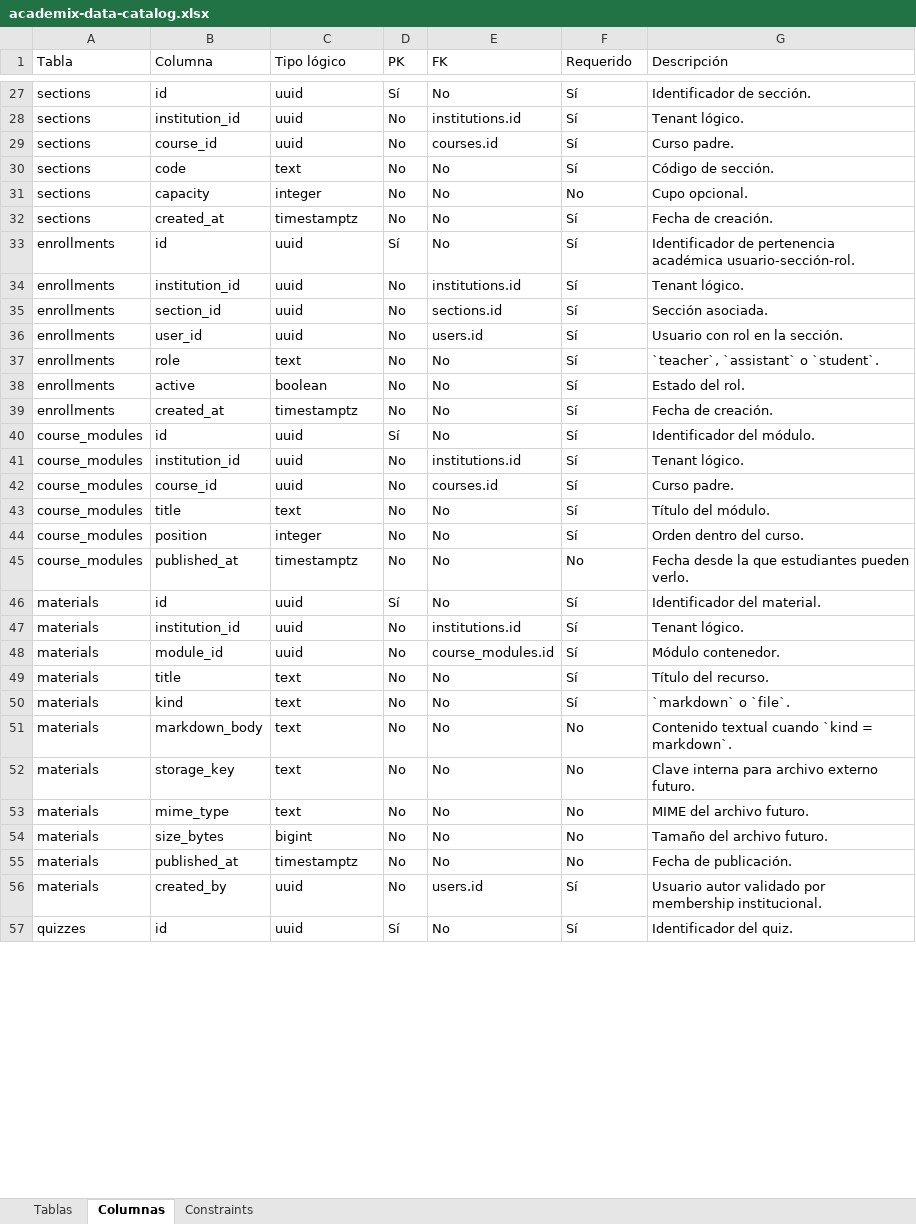
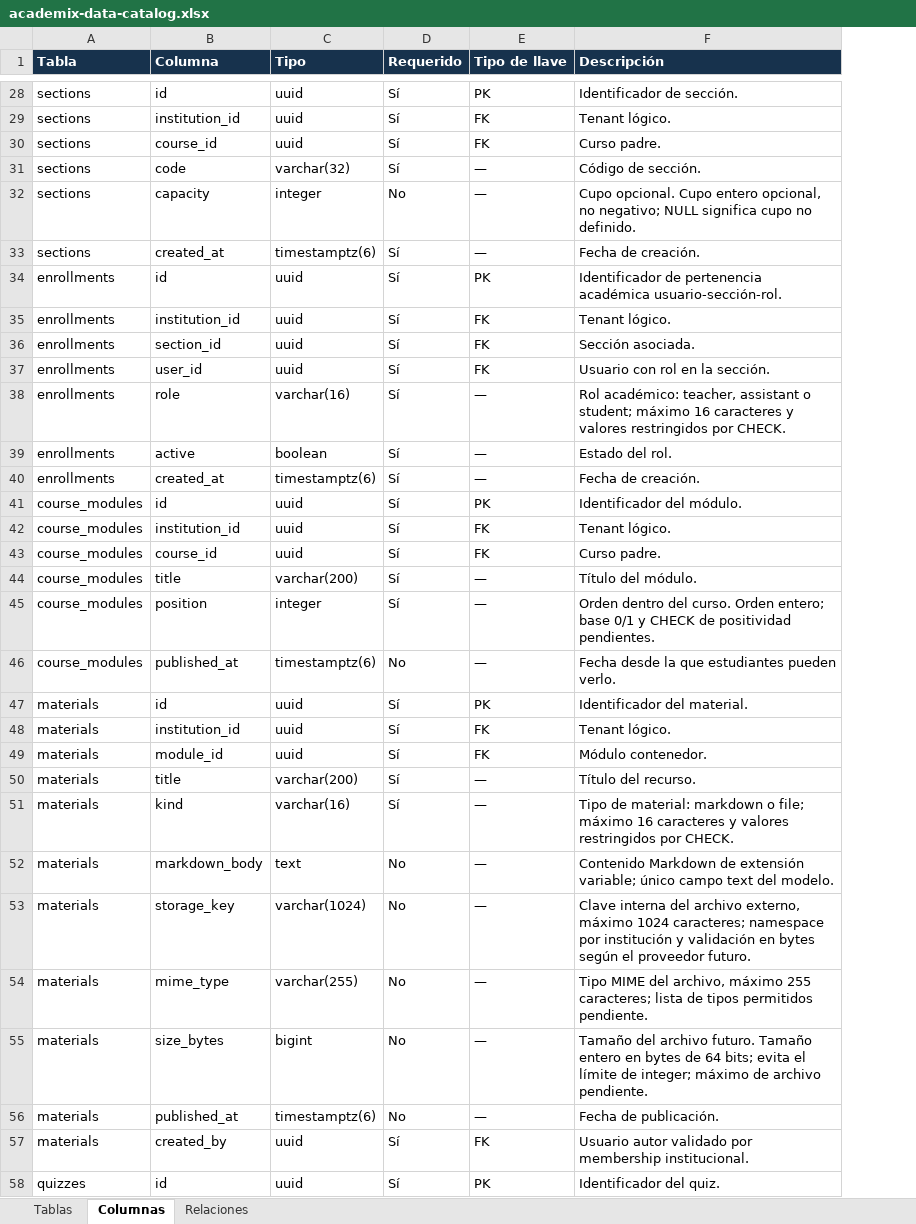
Before and after one commit to dvillas28/lock-in-team-iic3143-202602, an Excel workbook: docs/deliveries/2/data-catalog/academix-data-catalog.xlsx, sheet Columnas, drawn as a sheet; only a part is shown, gaps mark what is left out; values as stored, in another font and other column widths than the file's, no borders; table styles not drawn; removed rows and columns are numbered as before the commit, all else as after; the diff covers the shown part only; the diff names each change by its address in the sheet, - before the commit and + after, or states it on an @@ line.

Commit message:
docs: completar ER y acotar tipos del catálogo (#42)
* docs: complete ER and simplify data catalog

* docs: bound text fields in data model

```diff
--- a/docs/deliveries/2/data-catalog/academix-data-catalog.xlsx (sheet Columnas)
+++ b/docs/deliveries/2/data-catalog/academix-data-catalog.xlsx (sheet Columnas)
-sheet tab: Constraints
+sheet tab: Relaciones
-column D (PK), rows 27-57: Sí | No | No | No | No | No | Sí | No | No | No | No | No | No | Sí | No | No | No | No | No | Sí | No | No | No | No | No | No | No | No | No | No | Sí
-column E (FK), rows 27-57: No | institutions.id | courses.id | No | No | No | No | institutions.id | sections.id | users.id | No | No | No | No | institutions.id | courses.id | No | No | No | No | institutions.id | course_modules.id | No | No | No | No | No | No | No | users.id | No
+column E (Tipo de llave), rows 28-58: PK | FK | FK | — | — | — | PK | FK | FK | FK | — | — | — | PK | FK | FK | — | — | — | PK | FK | FK | — | — | — | — | — | — | — | FK | PK
@@ A1:C1 fill: none → #17324D, bold: off → on, text colour: black → #FFFFFF @@
-C1: Tipo lógico
+C1: Tipo
@@ D1 fill: none → #17324D, bold: off → on, text colour: black → #FFFFFF @@
@@ F1 fill: none → #17324D, bold: off → on, text colour: black → #FFFFFF @@
-C31 (Tipo): text
+C31 (Tipo): varchar(32)
-F32 (Descripción): Cupo opcional.
+F32 (Descripción): Cupo opcional. Cupo entero opcional, no negativo; NULL significa cupo no definido.
-C33 (Tipo): timestamptz
+C33 (Tipo): timestamptz(6)
-C38 (Tipo): text
+C38 (Tipo): varchar(16)
-F38 (Descripción): `teacher`, `assistant` o `student`.
+F38 (Descripción): Rol académico: teacher, assistant o student; máximo 16 caracteres y valores restringidos por CHECK.
-C40 (Tipo): timestamptz
+C40 (Tipo): timestamptz(6)
-C44 (Tipo): text
+C44 (Tipo): varchar(200)
-F45 (Descripción): …del curso.
+F45 (Descripción): …del curso. Orden entero; base 0/1 y CHECK de positividad pendientes.
-C46 (Tipo): timestamptz
+C46 (Tipo): timestamptz(6)
-C50 (Tipo): text
+C50 (Tipo): varchar(200)
-C51 (Tipo): text
+C51 (Tipo): varchar(16)
-F51 (Descripción): `markdown` o `file`.
+F51 (Descripción): Tipo de material: markdown o file; máximo 16 caracteres y valores restringidos por CHECK.
-F52 (Descripción): Contenido textual cuando `kind = markdown`.
+F52 (Descripción): Contenido Markdown de extensión variable; único campo text del modelo.
-C53 (Tipo): text
+C53 (Tipo): varchar(1024)
-F53 (Descripción): Clave interna para archivo externo futuro.
+F53 (Descripción): Clave interna del archivo externo, máximo 1024 caracteres; namespace por institución y validación en bytes según el proveedor futuro.
-C54 (Tipo): text
+C54 (Tipo): varchar(255)
-F54 (Descripción): MIME del archivo futuro.
+F54 (Descripción): Tipo MIME del archivo, máximo 255 caracteres; lista de tipos permitidos pendiente.
-F55 (Descripción): …archivo futuro.
+F55 (Descripción): …archivo futuro. Tamaño entero en bytes de 64 bits; evita el límite de integer; máximo de archivo pendiente.
-C56 (Tipo): timestamptz
+C56 (Tipo): timestamptz(6)
```
Also changed, not shown: 1 added row and 47 edited cells elsewhere in this sheet, sheet Relaciones, sheet Tablas, 10 other files.
